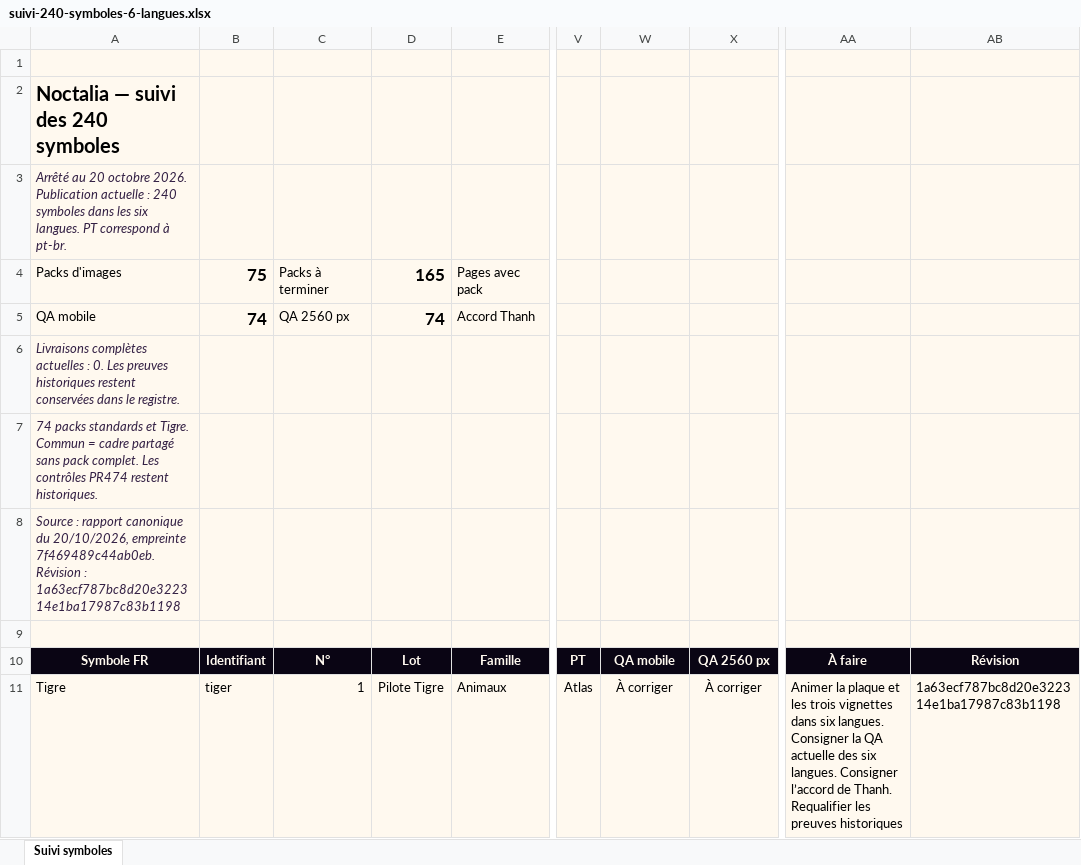
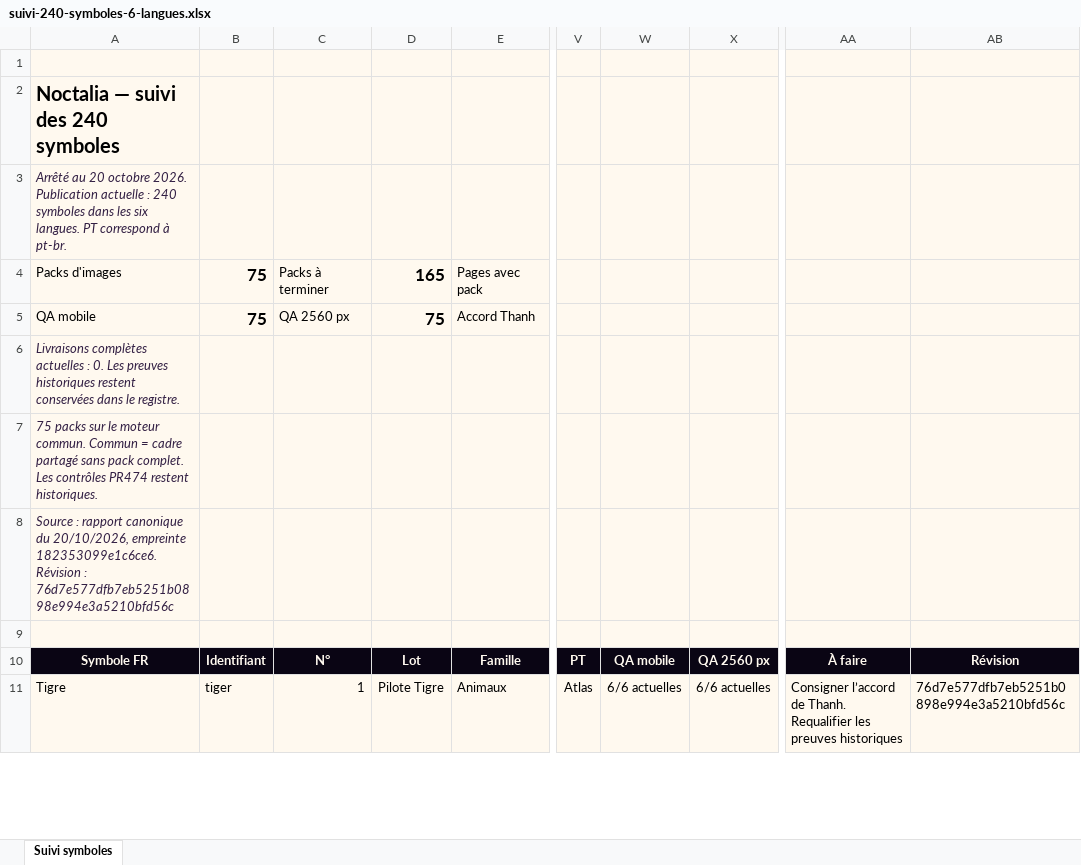
Before and after one commit to thannous/dreamer, an Excel workbook: doc_web_interne/docs/suivi-symboles/suivi-240-symboles-6-langues.xlsx, sheet Suivi symboles, drawn as a sheet; only a part is shown, gaps mark what is left out; values as stored, in another font and other column widths than the file's, no borders; conditional formats and table styles not drawn; the diff covers the shown part only; the diff names each change by its address in the sheet, - before the commit and + after, or states it on an @@ line.

Commit message:
docs: record published tiger motion and 75 qualified symbol packs

```diff
--- a/doc_web_interne/docs/suivi-symboles/suivi-240-symboles-6-langues.xlsx (sheet Suivi symboles)
+++ b/doc_web_interne/docs/suivi-symboles/suivi-240-symboles-6-langues.xlsx (sheet Suivi symboles)
-B5: 74
+B5: 75
-D5: 74
+D5: 75
-A7: 74 packs standards et Tigre. Commun =…
+A7: 75 packs sur le moteur commun. Commun =…
-A8: …20/10/2026, empreinte 7f469489c44ab0eb. Révision : 1a63ecf787bc8d20e322314e1ba17987c83b1198
+A8: …20/10/2026, empreinte 182353099e1c6ce6. Révision : 76d7e577dfb7eb5251b0898e994e3a5210bfd56c
-W11: À corriger
+W11: 6/6 actuelles
-X11: À corriger
+X11: 6/6 actuelles
-AA11: Animer la plaque et les trois vignettes dans six langues. Consigner la QA actuelle des six langues. Consigner l’accord…
+AA11: Consigner l’accord…
-AB11: 1a63ecf787bc8d20e322314e1ba17987c83b1198
+AB11: 76d7e577dfb7eb5251b0898e994e3a5210bfd56c
```
Also changed, not shown: 239 edited cells elsewhere in this sheet, 7 other files.
